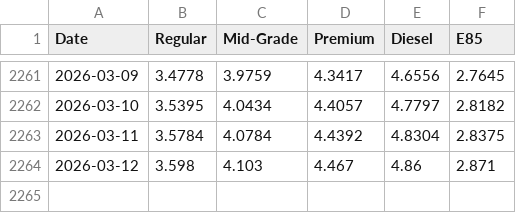
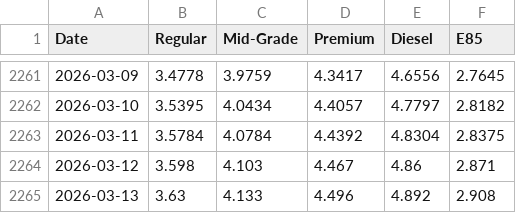
Before and after one commit to cbs-news-data/gas-prices, a CSV file: data/aaa_historical_gas_prices.csv, drawn as a sheet; only a part is shown, gaps mark what is left out.

```diff
--- a/data/aaa_historical_gas_prices.csv
+++ b/data/aaa_historical_gas_prices.csv
@@ -2264 +2264,2 @@
 2026-03-12,3.598,4.103,4.467,4.86,2.871
+2026-03-13,3.63,4.133,4.496,4.892,2.908
```
Also changed, not shown: data/aaa_historical_gas_prices_1year.csv, data/aaa_historical_gas_prices_30days.csv, 4 other files.
